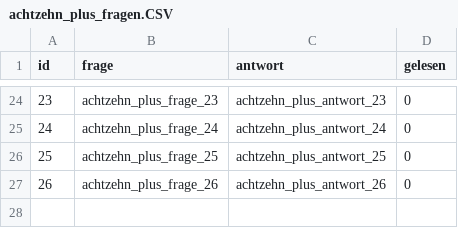
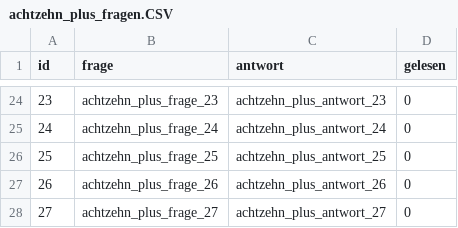
Before and after one commit to leonkamke/drunk_guesser, a CSV file: database/questions_csv/achtzehn_plus_fragen.CSV, drawn as a sheet; only a part is shown, gaps mark what is left out.

```diff
--- a/database/questions_csv/achtzehn_plus_fragen.CSV
+++ b/database/questions_csv/achtzehn_plus_fragen.CSV
@@ -27 +27,2 @@ id;frage;antwort;gelesen
 26;achtzehn_plus_frage_26;achtzehn_plus_antwort_26;0
+27;achtzehn_plus_frage_27;achtzehn_plus_antwort_27;0
```
Also changed, not shown: 2 other files.
